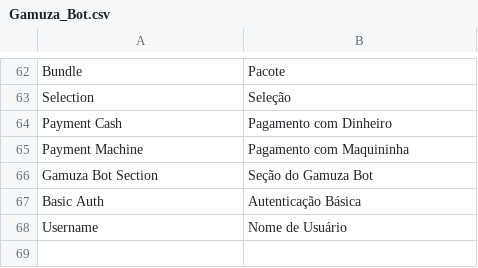
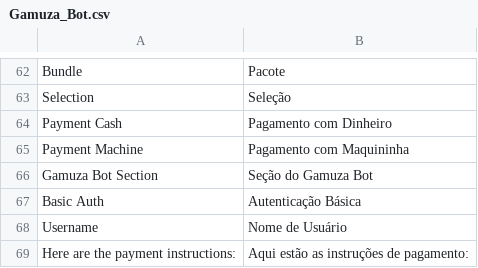
Before and after one commit to gamuzatech/tolucastore-magento, a CSV file: app/locale/pt_BR/Gamuza_Bot.csv, drawn as a sheet; only a part is shown, gaps mark what is left out; the diff names each change by its address in the sheet, - before the commit and + after, or states it on an @@ line.

Commit message:
Atualizado modulo Gamuza_Bot: removido suporte aos pagamentos gamuza_blockchain_info e purchaseorder

```diff
--- a/app/locale/pt_BR/Gamuza_Bot.csv
+++ b/app/locale/pt_BR/Gamuza_Bot.csv
+row 69: Here are the payment instructions: | Aqui estão as instruções de pagamento:
```
Also changed, not shown: 2 other files.
